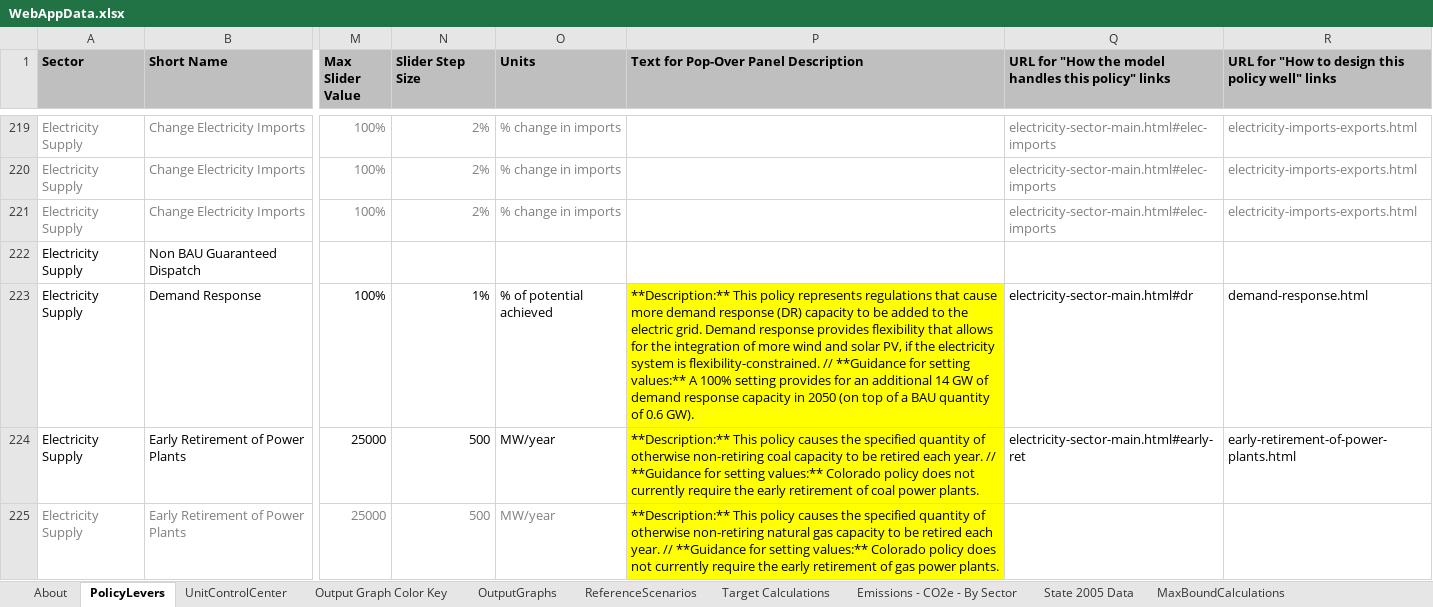
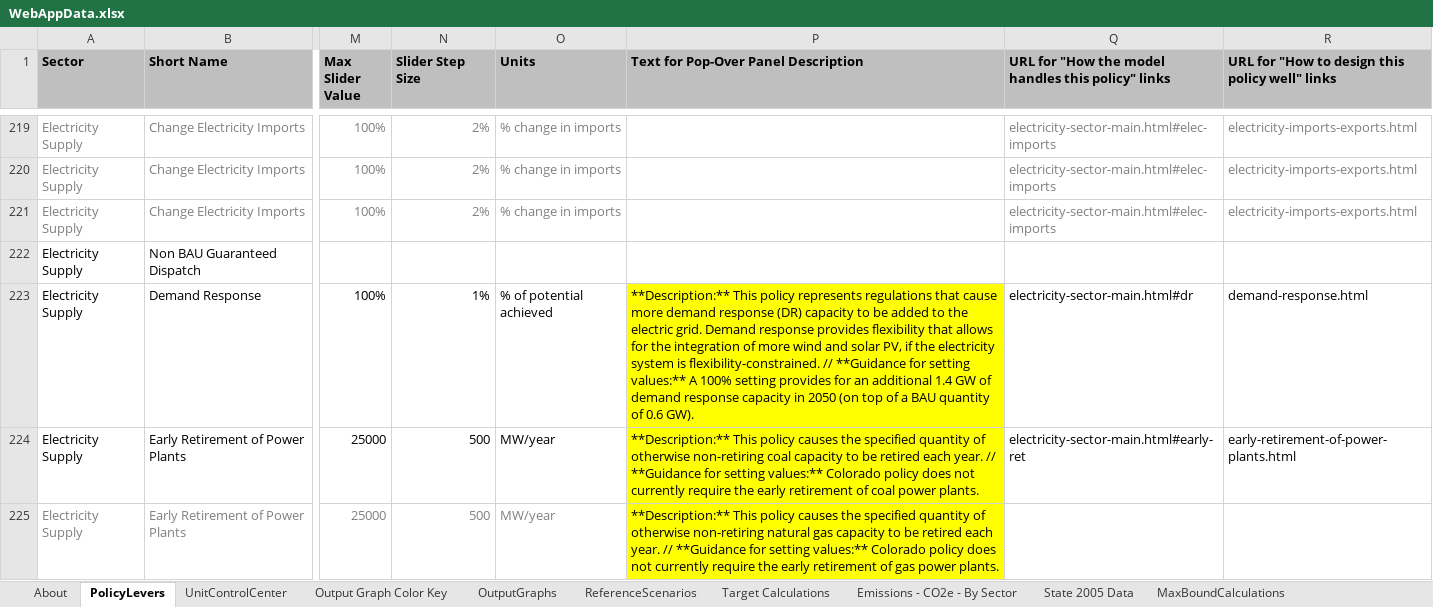
Before and after one commit to EnergyInnovation/eps-colorado, an Excel workbook: WebAppData.xlsx, sheet PolicyLevers, drawn as a sheet; only a part is shown, gaps mark what is left out; values as stored, in another font and other column widths than the file's, no borders; conditional formats not drawn; the diff names each change by its address in the sheet, - before the commit and + after, or states it on an @@ line.

Commit message:
Fixed WebAppData error for demand response
Modified new capacity from 14 GW to 1.4 GW to address a typo

```diff
--- a/WebAppData.xlsx (sheet PolicyLevers)
+++ b/WebAppData.xlsx (sheet PolicyLevers)
-P223: …an additional 14 GW of…
+P223: …an additional 1.4 GW of…
```
